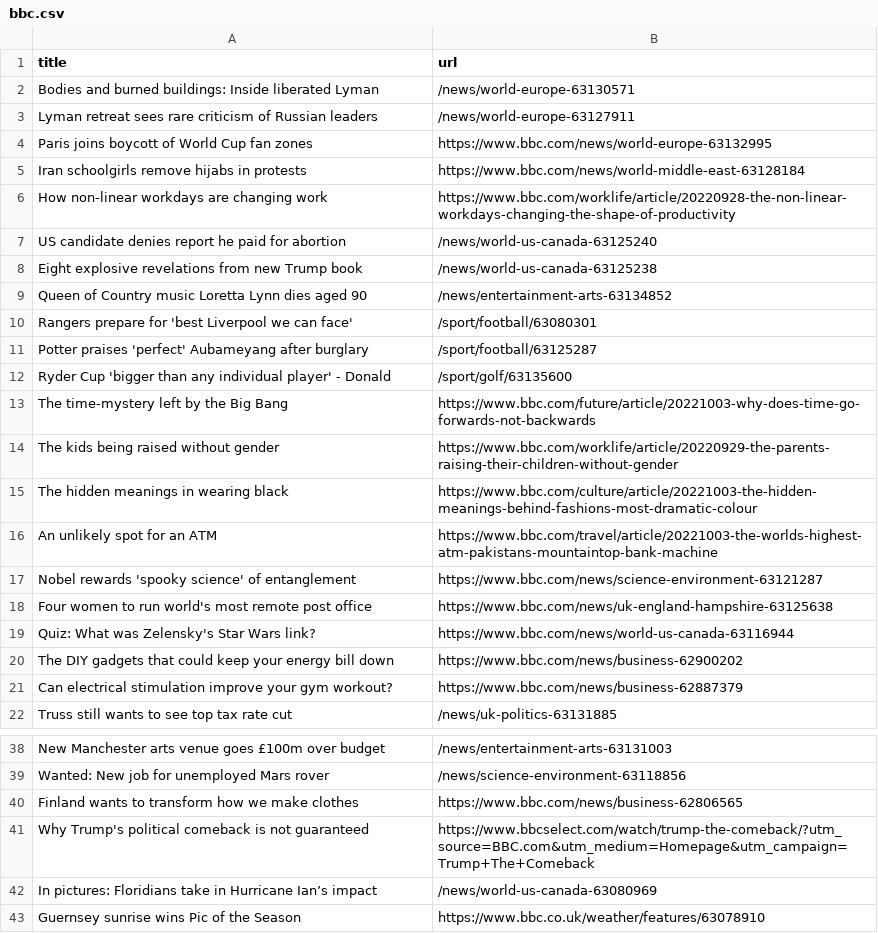
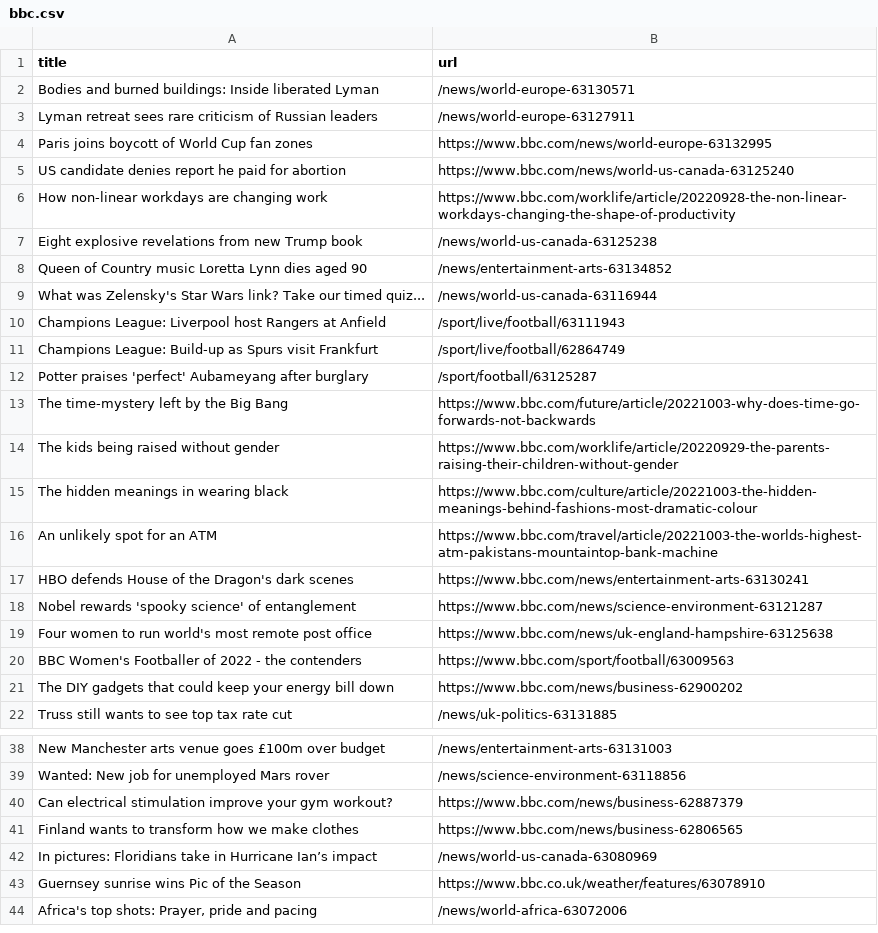
Before and after one commit to tengj98/automatic-scraper-bbc, a CSV file: bbc.csv, drawn as a sheet; only a part is shown, gaps mark what is left out; the shorter side is filled out with more unchanged rows.

```diff
--- a/bbc.csv
+++ b/bbc.csv
@@ -4,10 +4,10 @@ Lyman retreat sees rare criticism of Russian leaders,/news/world-europe-63127911
 Paris joins boycott of World Cup fan zones,https://www.bbc.com/news/world-europe-63132995
-Iran schoolgirls remove hijabs in protests,https://www.bbc.com/news/world-middle-east-63128184
+US candidate denies report he paid for abortion,https://www.bbc.com/news/world-us-canada-63125240
 How non-linear workdays are changing work,https://www.bbc.com/worklife/article/20220928-the-non-linear-workdays-changing-the-shape-of-productivity
-US candidate denies report he paid for abortion,/news/world-us-canada-63125240
 Eight explosive revelations from new Trump book,/news/world-us-canada-63125238
 Queen of Country music Loretta Lynn dies aged 90,/news/entertainment-arts-63134852
-Rangers prepare for 'best Liverpool we can face',/sport/football/63080301
+What was Zelensky's Star Wars link? Take our timed quiz...,/news/world-us-canada-63116944
+Champions League: Liverpool host Rangers at Anfield,/sport/live/football/63111943
+Champions League: Build-up as Spurs visit Frankfurt,/sport/live/football/62864749
 Potter praises 'perfect' Aubameyang after burglary,/sport/football/63125287
-Ryder Cup 'bigger than any individual player' - Donald,/sport/golf/63135600
 The time-mystery left by the Big Bang,https://www.bbc.com/future/article/20221003-why-does-time-go-forwards-not-backwards
@@ -16,7 +16,7 @@ The hidden meanings in wearing black,https://www.bbc.com/culture/article/2022100
 An unlikely spot for an ATM,https://www.bbc.com/travel/article/20221003-the-worlds-highest-atm-pakistans-mountaintop-bank-machine
+HBO defends House of the Dragon's dark scenes,https://www.bbc.com/news/entertainment-arts-63130241
 Nobel rewards 'spooky science' of entanglement,https://www.bbc.com/news/science-environment-63121287
 Four women to run world's most remote post office,https://www.bbc.com/news/uk-england-hampshire-63125638
-Quiz: What was Zelensky's Star Wars link?,https://www.bbc.com/news/world-us-canada-63116944
+BBC Women's Footballer of 2022 - the contenders,https://www.bbc.com/sport/football/63009563
 The DIY gadgets that could keep your energy bill down,https://www.bbc.com/news/business-62900202
-Can electrical stimulation improve your gym workout?,https://www.bbc.com/news/business-62887379
 Truss still wants to see top tax rate cut,/news/uk-politics-63131885
@@ -39,4 +39,4 @@ New Manchester arts venue goes £100m over budget,/news/entertainment-arts-63131
 Wanted: New job for unemployed Mars rover,/news/science-environment-63118856
+Can electrical stimulation improve your gym workout?,https://www.bbc.com/news/business-62887379
 Finland wants to transform how we make clothes,https://www.bbc.com/news/business-62806565
-Why Trump's political comeback is not guaranteed,https://www.bbcselect.com/watch/trump-the-comeback/?utm_source=BBC.com&utm_medium=Homepage&utm_campaign=Trump+The+Comeback
 In pictures: Floridians take in Hurricane Ian’s impact,/news/world-us-canada-63080969
```
